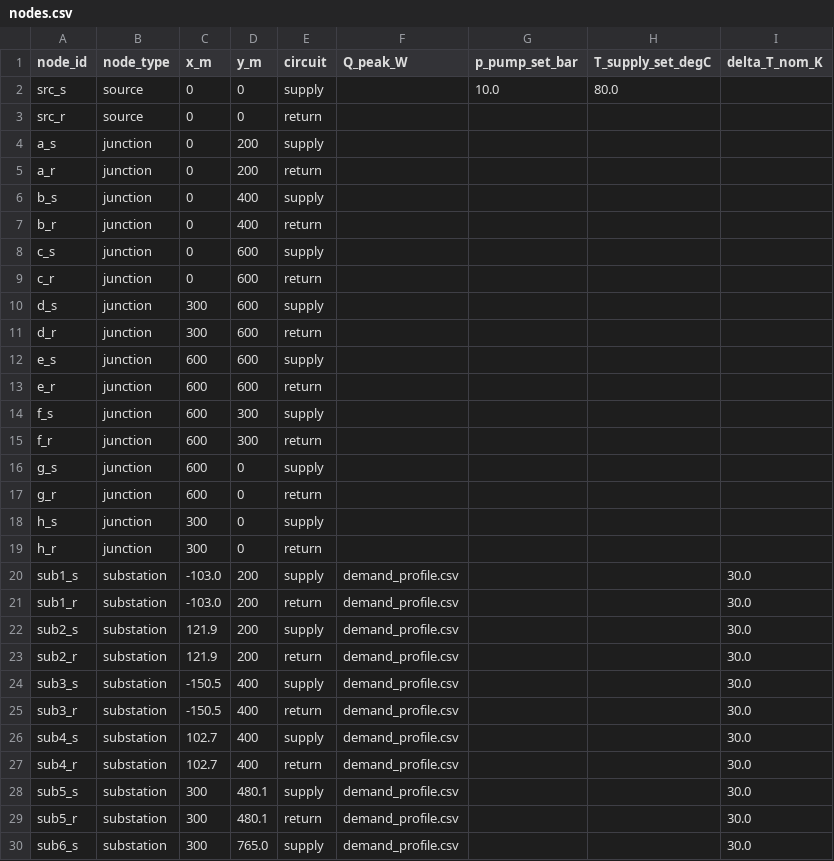
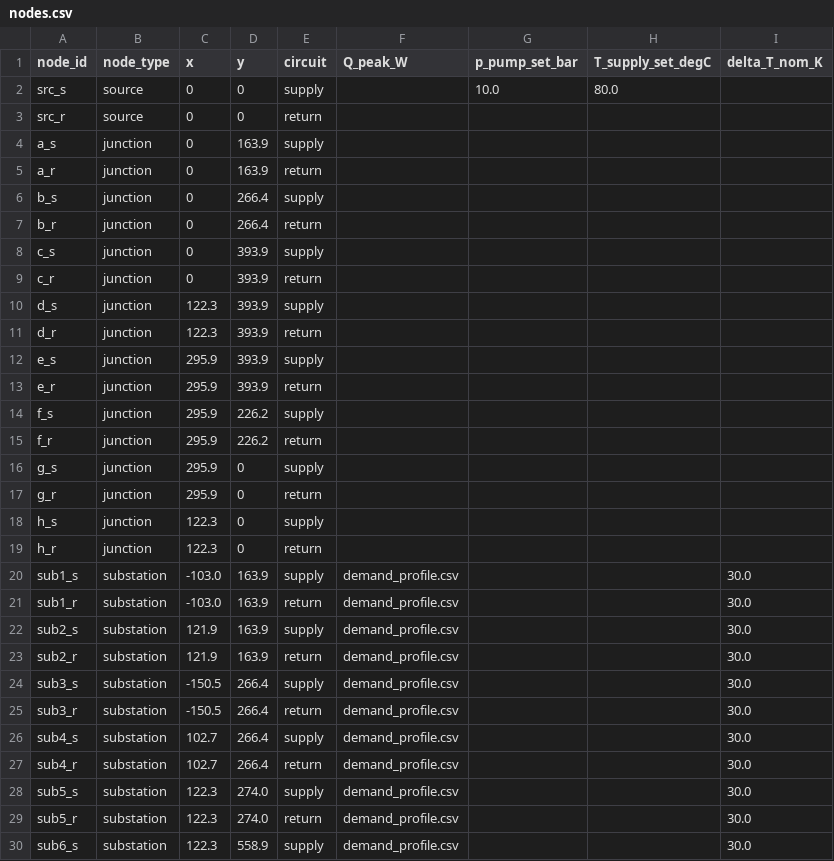
Before and after one commit to SarFerr/dhn-benchmark, a CSV file: dhn_benchmark/archetypes/DHN_THV_3G_L_S_BASE/nodes.csv, drawn as a sheet; only a part is shown; the diff covers the shown part only.

Commit message:
Archetypes implementation

```diff
--- a/dhn_benchmark/archetypes/DHN_THV_3G_L_S_BASE/nodes.csv
+++ b/dhn_benchmark/archetypes/DHN_THV_3G_L_S_BASE/nodes.csv
@@ -1,30 +1,30 @@
-node_id,node_type,x_m,y_m,circuit,Q_peak_W,p_pump_set_bar,T_supply_set_degC,delta_T_nom_K
+node_id,node_type,x,y,circuit,Q_peak_W,p_pump_set_bar,T_supply_set_degC,delta_T_nom_K
 src_s,source,0,0,supply,,10.0,80.0,
 src_r,source,0,0,return,,,,
-a_s,junction,0,200,supply,,,,
-a_r,junction,0,200,return,,,,
-b_s,junction,0,400,supply,,,,
-b_r,junction,0,400,return,,,,
-c_s,junction,0,600,supply,,,,
-c_r,junction,0,600,return,,,,
-d_s,junction,300,600,supply,,,,
-d_r,junction,300,600,return,,,,
-e_s,junction,600,600,supply,,,,
-e_r,junction,600,600,return,,,,
-f_s,junction,600,300,supply,,,,
-f_r,junction,600,300,return,,,,
-g_s,junction,600,0,supply,,,,
-g_r,junction,600,0,return,,,,
-h_s,junction,300,0,supply,,,,
-h_r,junction,300,0,return,,,,
-sub1_s,substation,-103.0,200,supply,demand_profile.csv,,,30.0
-sub1_r,substation,-103.0,200,return,demand_profile.csv,,,30.0
-sub2_s,substation,121.9,200,supply,demand_profile.csv,,,30.0
-sub2_r,substation,121.9,200,return,demand_profile.csv,,,30.0
-sub3_s,substation,-150.5,400,supply,demand_profile.csv,,,30.0
-sub3_r,substation,-150.5,400,return,demand_profile.csv,,,30.0
-sub4_s,substation,102.7,400,supply,demand_profile.csv,,,30.0
-sub4_r,substation,102.7,400,return,demand_profile.csv,,,30.0
-sub5_s,substation,300,480.1,supply,demand_profile.csv,,,30.0
-sub5_r,substation,300,480.1,return,demand_profile.csv,,,30.0
-sub6_s,substation,300,765.0,supply,demand_profile.csv,,,30.0
+a_s,junction,0,163.9,supply,,,,
+a_r,junction,0,163.9,return,,,,
+b_s,junction,0,266.4,supply,,,,
+b_r,junction,0,266.4,return,,,,
+c_s,junction,0,393.9,supply,,,,
+c_r,junction,0,393.9,return,,,,
+d_s,junction,122.3,393.9,supply,,,,
+d_r,junction,122.3,393.9,return,,,,
+e_s,junction,295.9,393.9,supply,,,,
+e_r,junction,295.9,393.9,return,,,,
+f_s,junction,295.9,226.2,supply,,,,
+f_r,junction,295.9,226.2,return,,,,
+g_s,junction,295.9,0,supply,,,,
+g_r,junction,295.9,0,return,,,,
+h_s,junction,122.3,0,supply,,,,
+h_r,junction,122.3,0,return,,,,
+sub1_s,substation,-103.0,163.9,supply,demand_profile.csv,,,30.0
+sub1_r,substation,-103.0,163.9,return,demand_profile.csv,,,30.0
+sub2_s,substation,121.9,163.9,supply,demand_profile.csv,,,30.0
+sub2_r,substation,121.9,163.9,return,demand_profile.csv,,,30.0
+sub3_s,substation,-150.5,266.4,supply,demand_profile.csv,,,30.0
+sub3_r,substation,-150.5,266.4,return,demand_profile.csv,,,30.0
+sub4_s,substation,102.7,266.4,supply,demand_profile.csv,,,30.0
+sub4_r,substation,102.7,266.4,return,demand_profile.csv,,,30.0
+sub5_s,substation,122.3,274.0,supply,demand_profile.csv,,,30.0
+sub5_r,substation,122.3,274.0,return,demand_profile.csv,,,30.0
+sub6_s,substation,122.3,558.9,supply,demand_profile.csv,,,30.0
```
Also changed, not shown: 14 edited cells elsewhere in this file, dhn_benchmark/archetypes/DHN_THV_3G_L_S_BASE/pipes.csv, dhn_benchmark/archetypes/DHN_THV_3G_R_S_BASE/nodes.csv, 3 other files.
